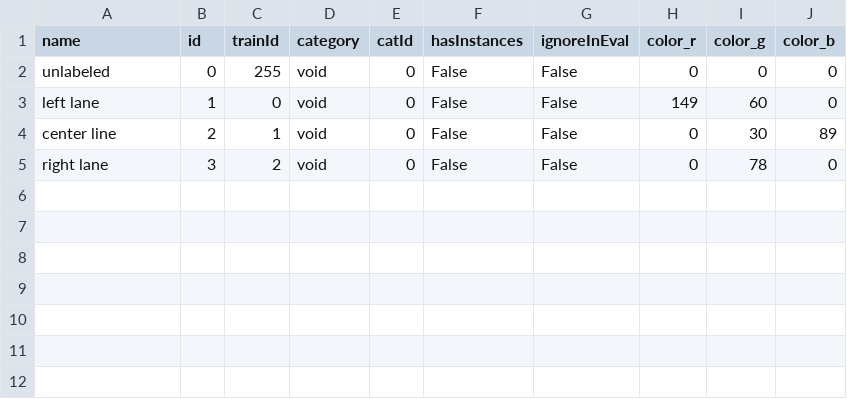
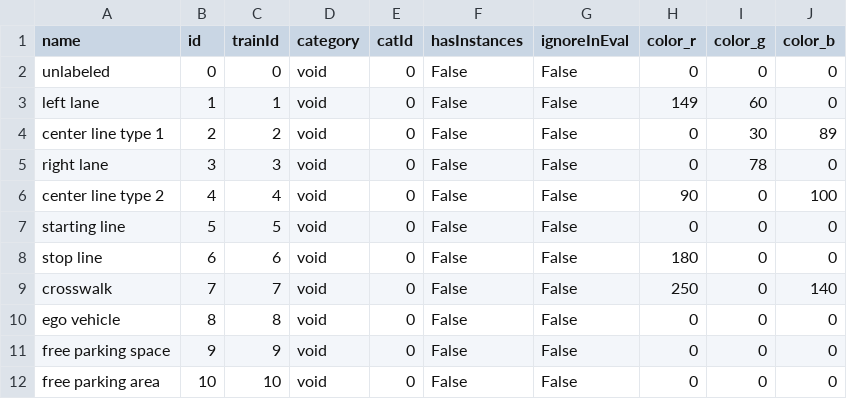
Before and after one commit to KHeap25/data_exchange, a CSV file: labelDefinitions.csv, drawn as a sheet.

Commit message:
add new classes to labelDefinitions

```diff
--- a/labelDefinitions.csv
+++ b/labelDefinitions.csv
@@ -1,5 +1,12 @@
 name,id,trainId,category,catId,hasInstances,ignoreInEval,color_r,color_g,color_b
-unlabeled,0,255,void,0,False,False,0,0,0
-left lane,1,0,void,0,False,False,149,60,0
-center line,2,1,void,0,False,False,0,30,89
-right lane,3,2,void,0,False,False,0,78,0
+unlabeled,0,0,void,0,False,False,0,0,0
+left lane,1,1,void,0,False,False,149,60,0
+center line type 1,2,2,void,0,False,False,0,30,89
+right lane,3,3,void,0,False,False,0,78,0
+center line type 2,4,4,void,0,False,False,90,0,100
+starting line,5,5,void,0,False,False,0,0,0
+stop line,6,6,void,0,False,False,180,0,0
+crosswalk,7,7,void,0,False,False,250,0,140
+ego vehicle,8,8,void,0,False,False,0,0,0
+free parking space,9,9,void,0,False,False,0,0,0
+free parking area,10,10,void,0,False,False,0,0,0
```
